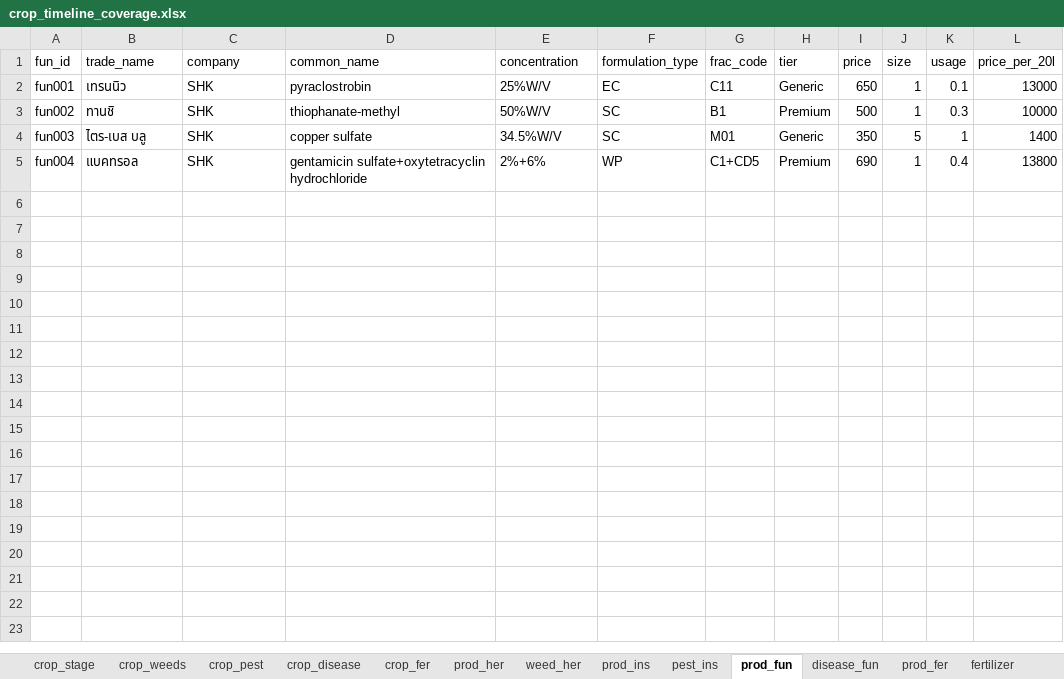
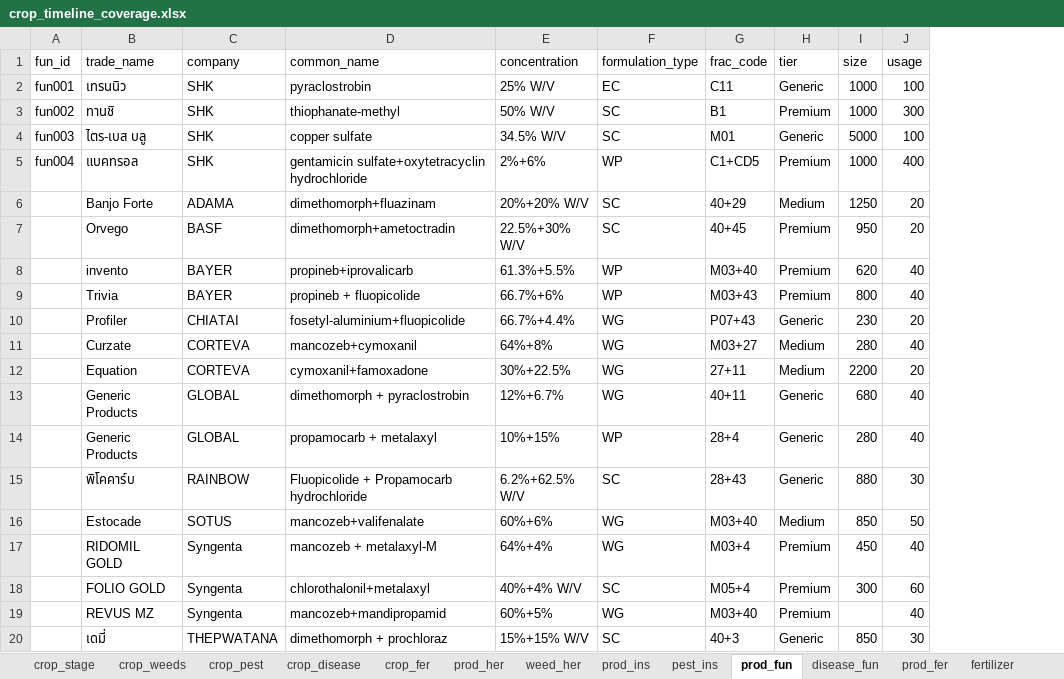
Before and after one commit to Zoneptn/product_timeline_coverage_pricecomparision_final, an Excel workbook: crop_timeline_coverage.xlsx, sheet prod_fun, drawn as a sheet; values as stored, in another font and other column widths than the file's, no borders; removed rows and columns are numbered as before the commit, all else as after; the diff names each change by its address in the sheet, - before the commit and + after, or states it on an @@ line.

```diff
--- a/crop_timeline_coverage.xlsx (sheet prod_fun)
+++ b/crop_timeline_coverage.xlsx (sheet prod_fun)
-column I (price), rows 2-5: 650 | 500 | 350 | 690
-column L (price_per_20l), rows 2-5: 13000 | 10000 | 1400 | 13800
-E2 (concentration): 25%W/V
+E2 (concentration): 25% W/V
-I2:I3 (size): 1
+I2:I3 (size): 1000
-J2 (usage): 0.1
+J2 (usage): 100
-E3 (concentration): 50%W/V
+E3 (concentration): 50% W/V
-J3 (usage): 0.3
+J3 (usage): 300
-E4 (concentration): 34.5%W/V
+E4 (concentration): 34.5% W/V
-I4 (size): 5
+I4 (size): 5000
-J4 (usage): 1
+J4 (usage): 100
-I5 (size): 1
+I5 (size): 1000
-J5 (usage): 0.4
+J5 (usage): 400
+row 6:  | Banjo Forte | ADAMA | dimethomorph+fluazinam | 20%+20% W/V | SC | 40+29 | Medium | 1250 | 20
+row 7:  | Orvego | BASF | dimethomorph+ametoctradin | 22.5%+30% W/V | SC | 40+45 | Premium | 950 | 20
+row 8:  | invento | BAYER | propineb+iprovalicarb | 61.3%+5.5% | WP | M03+40 | Premium | 620 | 40
+row 9:  | Trivia | BAYER | propineb + fluopicolide | 66.7%+6% | WP | M03+43 | Premium | 800 | 40
+row 10:  | Profiler | CHIATAI | fosetyl-aluminium+fluopicolide | 66.7%+4.4% | WG | P07+43 | Generic | 230 | 20
+row 11:  | Curzate | CORTEVA | mancozeb+cymoxanil | 64%+8% | WG | M03+27 | Medium | 280 | 40
+row 12:  | Equation | CORTEVA | cymoxanil+famoxadone | 30%+22.5% | WG | 27+11 | Medium | 2200 | 20
+row 13:  | Generic Products | GLOBAL | dimethomorph + pyraclostrobin | 12%+6.7% | WG | 40+11 | Generic | 680 | 40
+row 14:  | Generic Products | GLOBAL | propamocarb + metalaxyl | 10%+15% | WP | 28+4 | Generic | 280 | 40
+row 15:  | พิโคคาร์บ | RAINBOW | Fluopicolide + Propamocarb hydrochloride | 6.2%+62.5% W/V | SC | 28+43 | Generic | 880 | 30
+row 16:  | Estocade | SOTUS | mancozeb+valifenalate | 60%+6% | WG | M03+40 | Medium | 850 | 50
+row 17:  | RIDOMIL GOLD | Syngenta | mancozeb + metalaxyl-M | 64%+4% | WG | M03+4 | Premium | 450 | 40
+row 18:  | FOLIO GOLD | Syngenta | chlorothalonil+metalaxyl | 40%+4% W/V | SC | M05+4 | Premium | 300 | 60
+row 19:  | REVUS MZ | Syngenta | mancozeb+mandipropamid | 60%+5% | WG | M03+40 | Premium |  | 40
+row 20:  | เดมี่ | THEPWATANA | dimethomorph + prochloraz | 15%+15% W/V | SC | 40+3 | Generic | 850 | 30
```
Also changed, not shown: sheet prod_ins, sheet prod_her, sheet ref, other sheet tabs.
